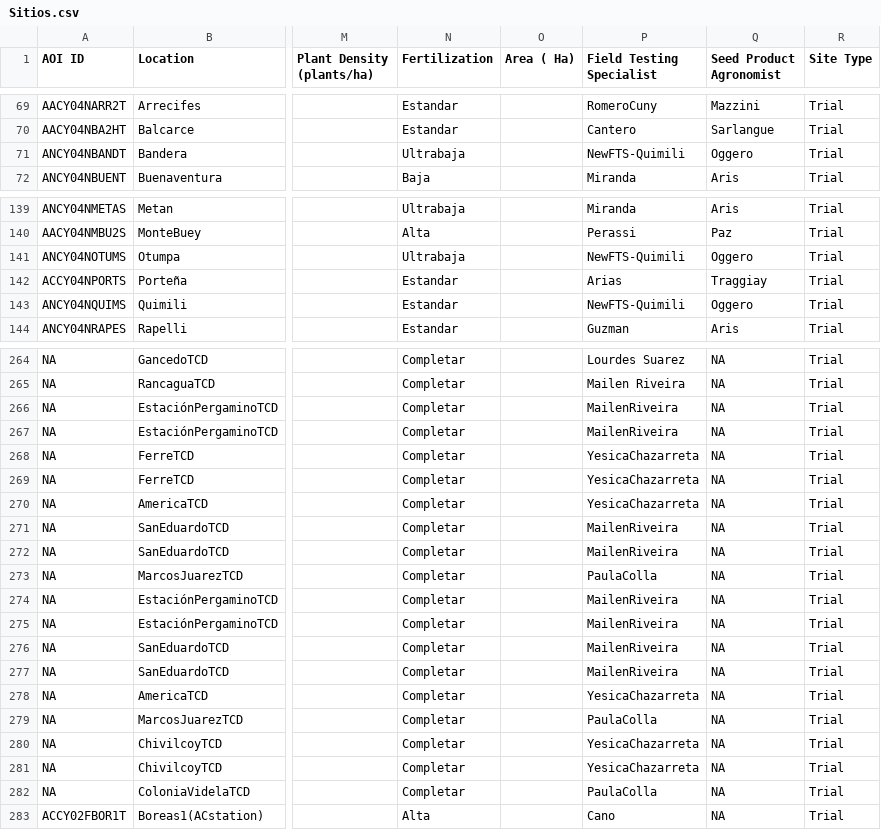
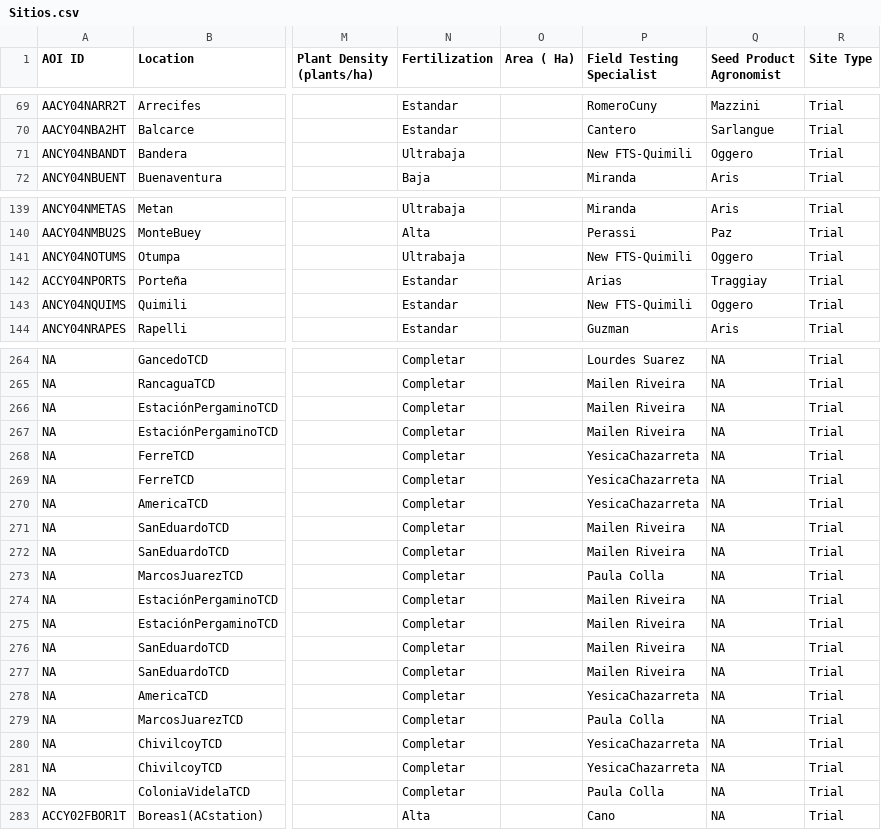
Before and after one commit to LAAR-TESTING-AR/field-trial-map, a CSV file: Sitios.csv, drawn as a sheet; only a part is shown, gaps mark what is left out; the diff covers the shown part only; the diff names each change by its address in the sheet, - before the commit and + after, or states it on an @@ line.

Commit message:
Actualizacion automatica de Sitios.csv desde SharePoint

```diff
--- a/Sitios.csv
+++ b/Sitios.csv
-P71 (Field Testing Specialist): NewFTS-Quimili
+P71 (Field Testing Specialist): New FTS-Quimili
-P141 (Field Testing Specialist): NewFTS-Quimili
+P141 (Field Testing Specialist): New FTS-Quimili
-P143 (Field Testing Specialist): NewFTS-Quimili
+P143 (Field Testing Specialist): New FTS-Quimili
-P266:P267 (Field Testing Specialist): MailenRiveira
+P266:P267 (Field Testing Specialist): Mailen Riveira
-P271:P272 (Field Testing Specialist): MailenRiveira
+P271:P272 (Field Testing Specialist): Mailen Riveira
-P273 (Field Testing Specialist): PaulaColla
+P273 (Field Testing Specialist): Paula Colla
-P274:P277 (Field Testing Specialist): MailenRiveira
+P274:P277 (Field Testing Specialist): Mailen Riveira
-P279 (Field Testing Specialist): PaulaColla
+P279 (Field Testing Specialist): Paula Colla
-P282 (Field Testing Specialist): PaulaColla
+P282 (Field Testing Specialist): Paula Colla
```
Also changed, not shown: 26 edited cells elsewhere in this file.
